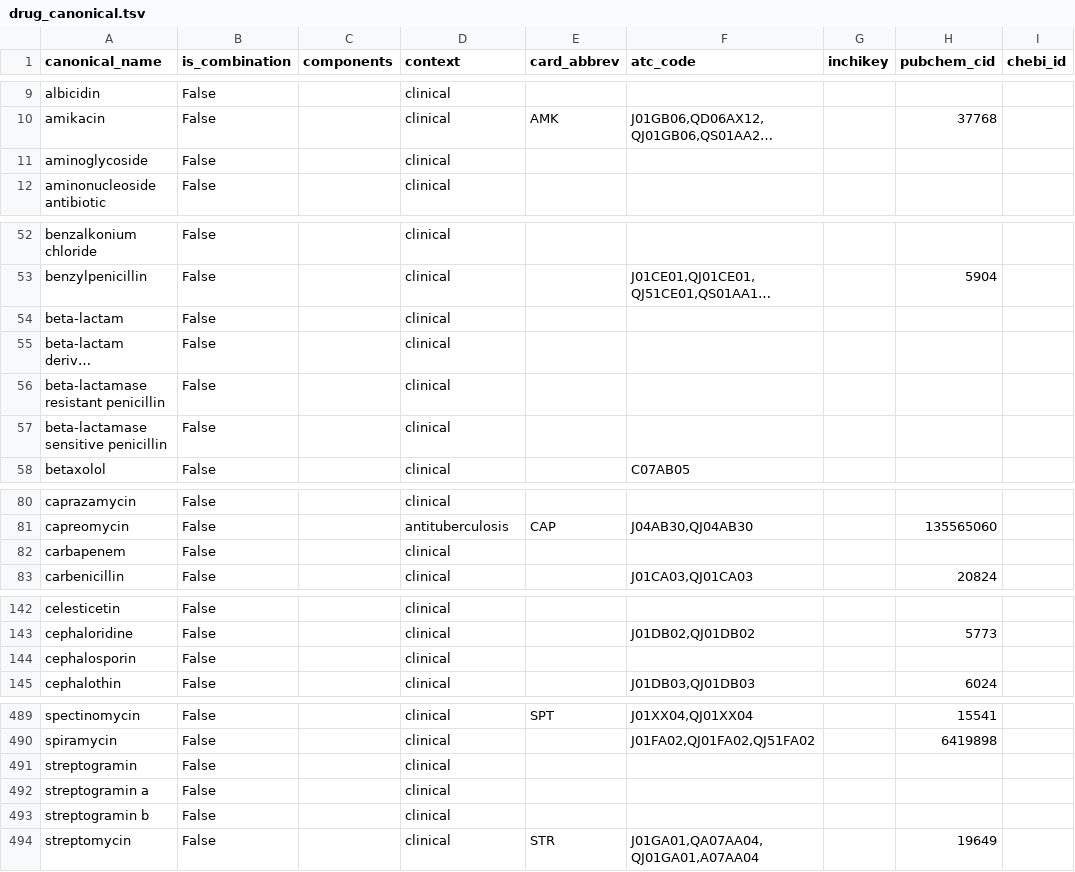
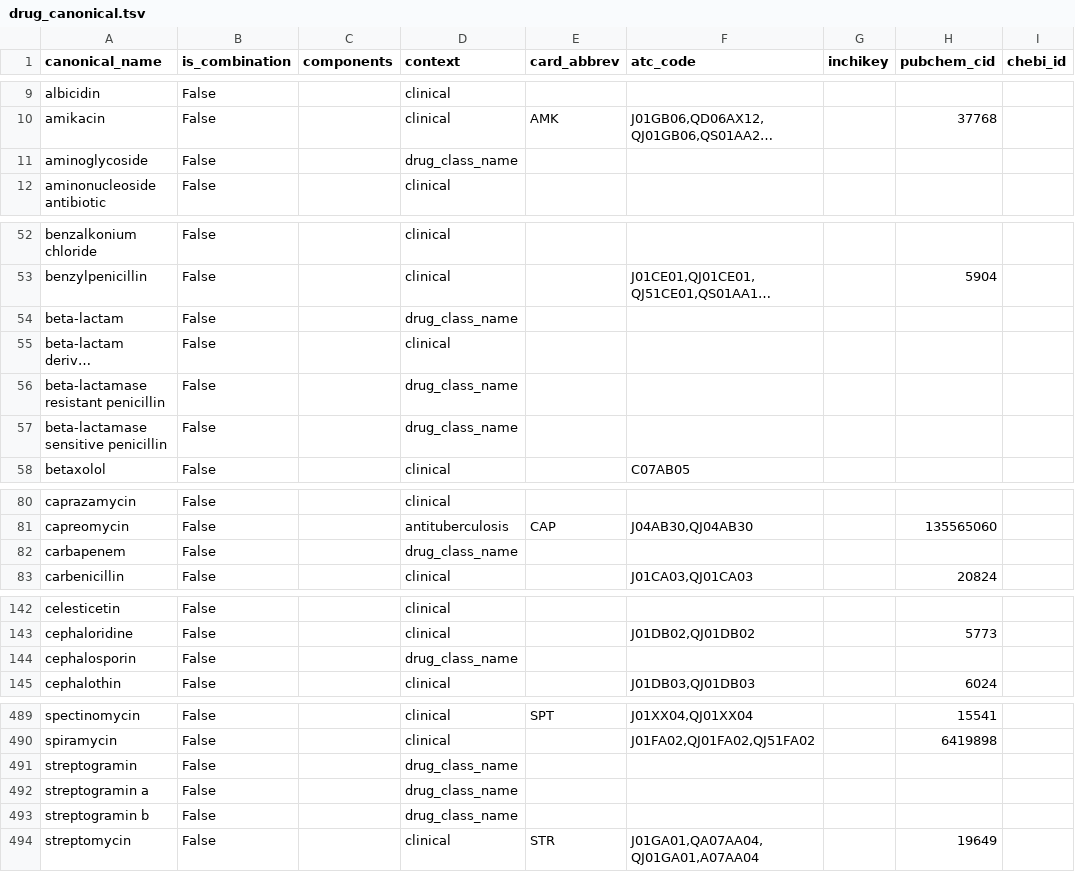
Before and after one commit to petrmau/ROSETTADB, a TSV file: harmonise/drug_canonical.tsv, drawn as a sheet; only a part is shown, gaps mark what is left out; long unchanged cells end in …; the diff covers the shown part only; the diff names each change by its address in the sheet, - before the commit and + after, or states it on an @@ line.

```diff
--- a/harmonise/drug_canonical.tsv
+++ b/harmonise/drug_canonical.tsv
-D11 (context): clinical
+D11 (context): drug_class_name
-D54 (context): clinical
+D54 (context): drug_class_name
-D56:D57 (context): clinical
+D56:D57 (context): drug_class_name
-D82 (context): clinical
+D82 (context): drug_class_name
-D144 (context): clinical
+D144 (context): drug_class_name
-D491:D493 (context): clinical
+D491:D493 (context): drug_class_name
```
Also changed, not shown: 11 edited cells elsewhere in this file, 3 other files.
